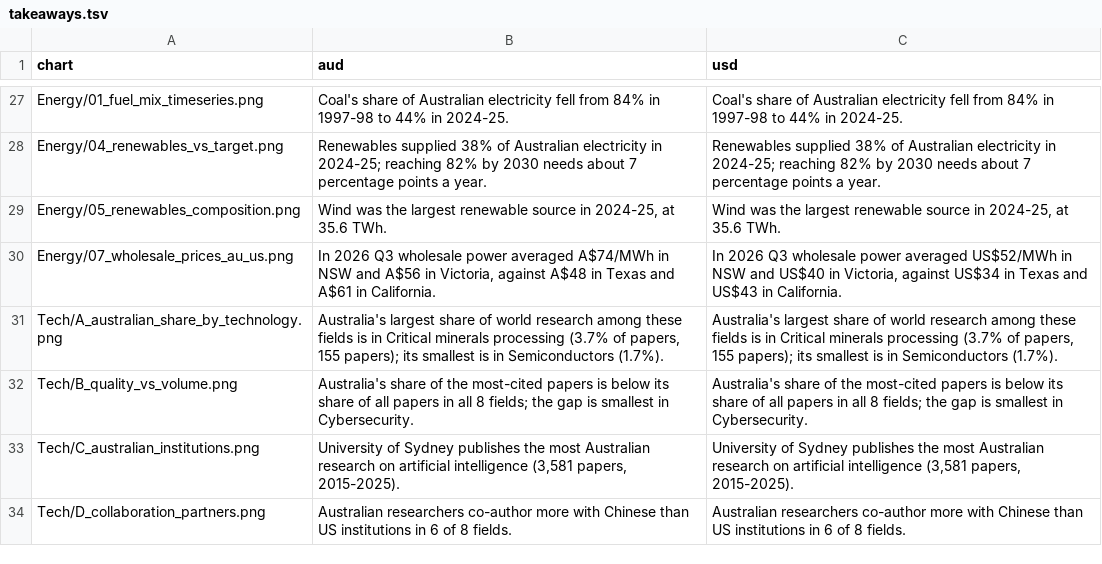
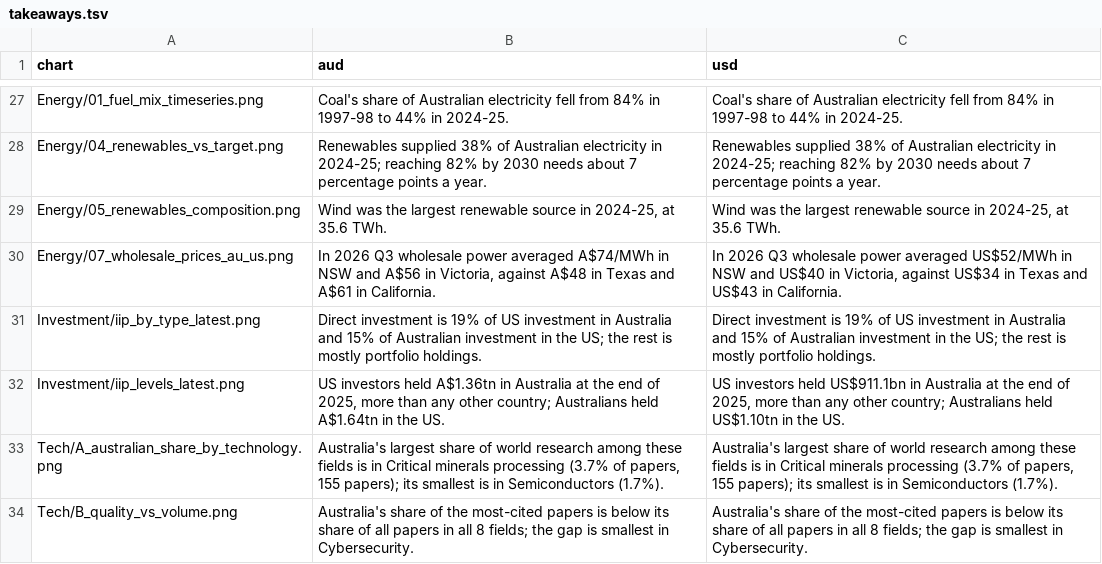
Before and after one commit to angelinabruno/australia-chair-tool, a TSV file: takeaways.tsv, drawn as a sheet; only a part is shown, gaps mark what is left out; the shorter side is filled out with more unchanged rows; the diff names each change by its address in the sheet, - before the commit and + after, or states it on an @@ line.

```diff
--- a/takeaways.tsv
+++ b/takeaways.tsv
+row 31: Investment/iip_by_type_latest.png | Direct investment is 19% of US investment in Australia and 15% of Australian investment in the US; the rest is mostly portfolio holdings. | Direct investment is 19% of US investment in Australia and 15% of Australian investment in the US; the rest is mostly portfolio holdings.
+row 32: Investment/iip_levels_latest.png | US investors held A$1.36tn in Australia at the end of 2025, more than any other country; Australians held A$1.64tn in the US. | US investors held US$911.1bn in Australia at the end of 2025, more than any other country; Australians held US$1.10tn in the US.
```
Also changed, not shown: 4 other files.
